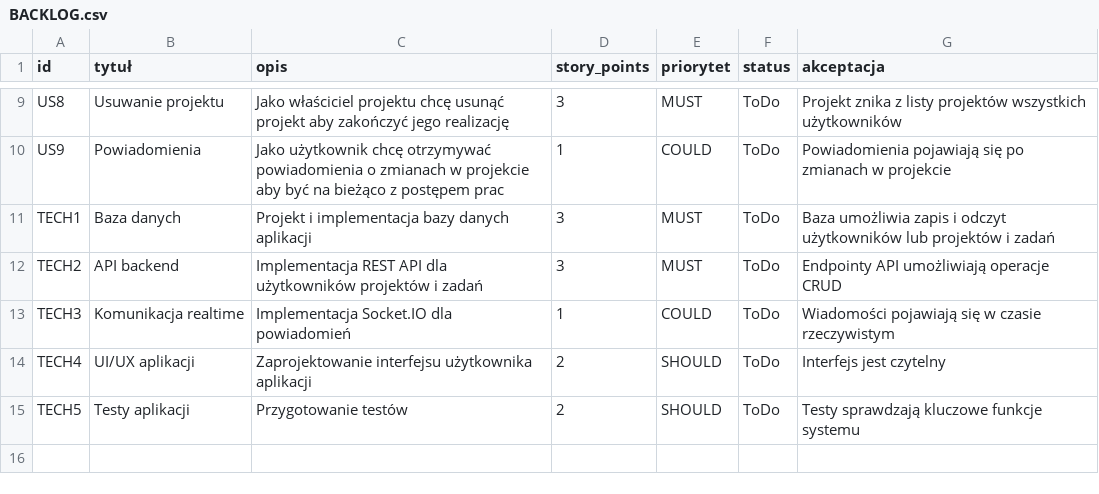
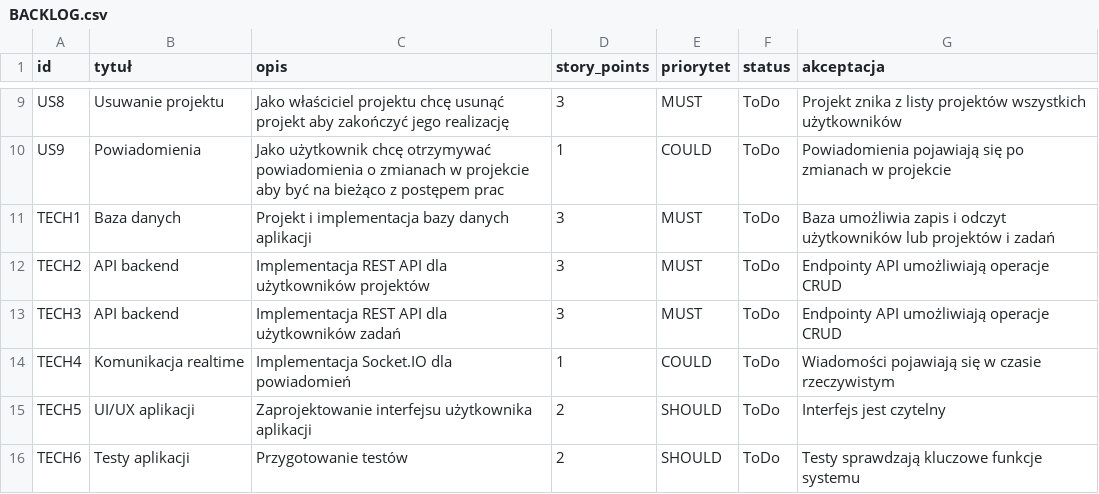
Before and after one commit to Nmugol/ProgramowanieZwinne, a CSV file: BACKLOG.csv, drawn as a sheet; only a part is shown, gaps mark what is left out.

Commit message:
Update BACKLOG.csv

```diff
--- a/BACKLOG.csv
+++ b/BACKLOG.csv
@@ -11,5 +11,6 @@ US9,Powiadomienia,Jako użytkownik chcę otrzymywać powiadomienia o zmianach w
 TECH1,Baza danych,Projekt i implementacja bazy danych aplikacji,3,MUST,ToDo,Baza umożliwia zapis i odczyt użytkowników lub projektów i zadań
-TECH2,API backend,Implementacja REST API dla użytkowników projektów i zadań,3,MUST,ToDo,Endpointy API umożliwiają operacje CRUD
-TECH3,Komunikacja realtime,Implementacja Socket.IO dla powiadomień,1,COULD,ToDo,Wiadomości pojawiają się w czasie rzeczywistym
-TECH4,UI/UX aplikacji,Zaprojektowanie interfejsu użytkownika aplikacji,2,SHOULD,ToDo,Interfejs jest czytelny
-TECH5,Testy aplikacji,Przygotowanie testów,2,SHOULD,ToDo,Testy sprawdzają kluczowe funkcje systemu
+TECH2,API backend,Implementacja REST API dla użytkowników projektów,3,MUST,ToDo,Endpointy API umożliwiają operacje CRUD
+TECH3,API backend,Implementacja REST API dla użytkowników zadań,3,MUST,ToDo,Endpointy API umożliwiają operacje CRUD
+TECH4,Komunikacja realtime,Implementacja Socket.IO dla powiadomień,1,COULD,ToDo,Wiadomości pojawiają się w czasie rzeczywistym
+TECH5,UI/UX aplikacji,Zaprojektowanie interfejsu użytkownika aplikacji,2,SHOULD,ToDo,Interfejs jest czytelny
+TECH6,Testy aplikacji,Przygotowanie testów,2,SHOULD,ToDo,Testy sprawdzają kluczowe funkcje systemu
```
